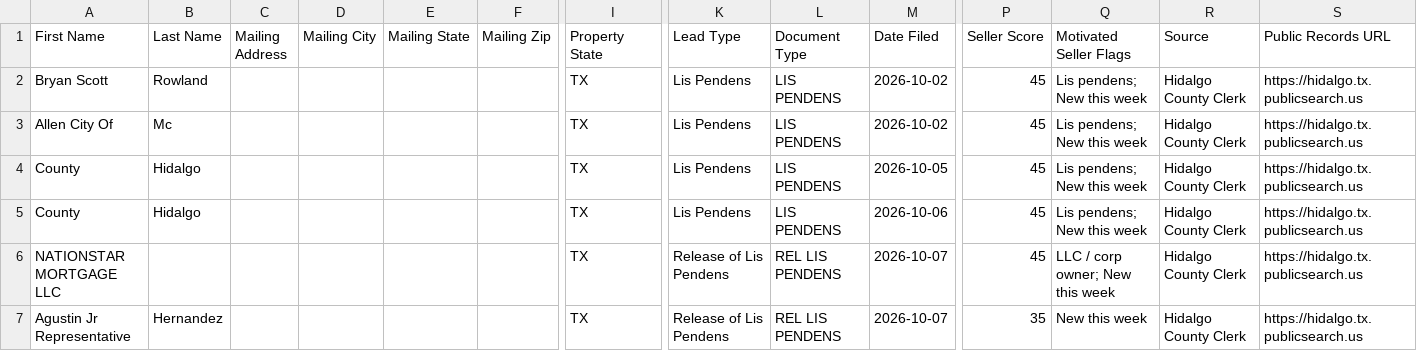
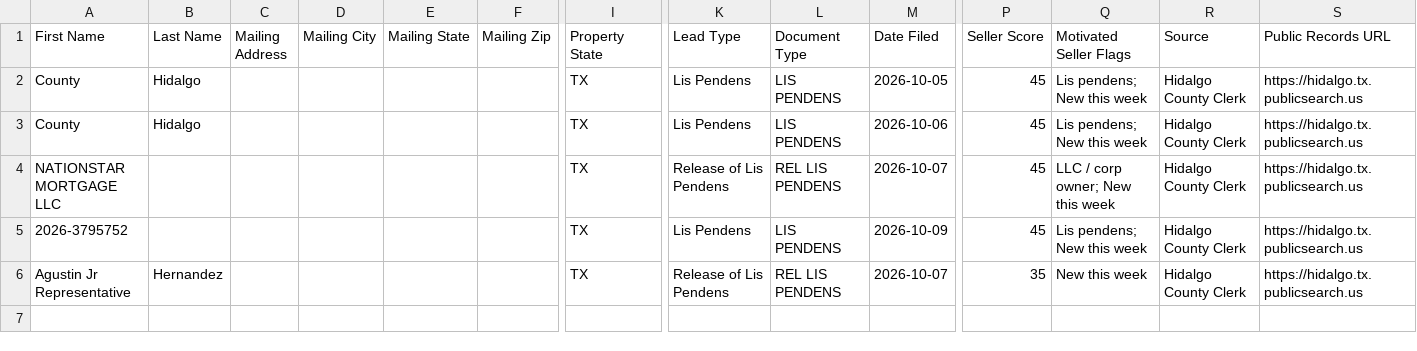
Before and after one commit to martinherrerajr33-source/Hidalgo-leads, a CSV file: data/ghl_import.csv, drawn as a sheet; only a part is shown, gaps mark what is left out; removed rows and columns are numbered as before the commit, all else as after; rows hold the shown columns only; the diff names each change by its address in the sheet, - before the commit and + after, or states it on an @@ line.

```diff
--- a/data/ghl_import.csv
+++ b/data/ghl_import.csv
-row 2: Bryan Scott | Rowland |  |  |  |  | TX | Lis Pendens | LIS PENDENS | 2026-10-02 | 45 | Lis pendens; New this week | Hidalgo County Clerk | https://hidalgo.tx.publicsearch.us
-row 3: Allen City Of | Mc |  |  |  |  | TX | Lis Pendens | LIS PENDENS | 2026-10-02 | 45 | Lis pendens; New this week | Hidalgo County Clerk | https://hidalgo.tx.publicsearch.us
+row 5: 2026-3795752 |  |  |  |  |  | TX | Lis Pendens | LIS PENDENS | 2026-10-09 | 45 | Lis pendens; New this week | Hidalgo County Clerk | https://hidalgo.tx.publicsearch.us
```
Also changed, not shown: 2 other files.
